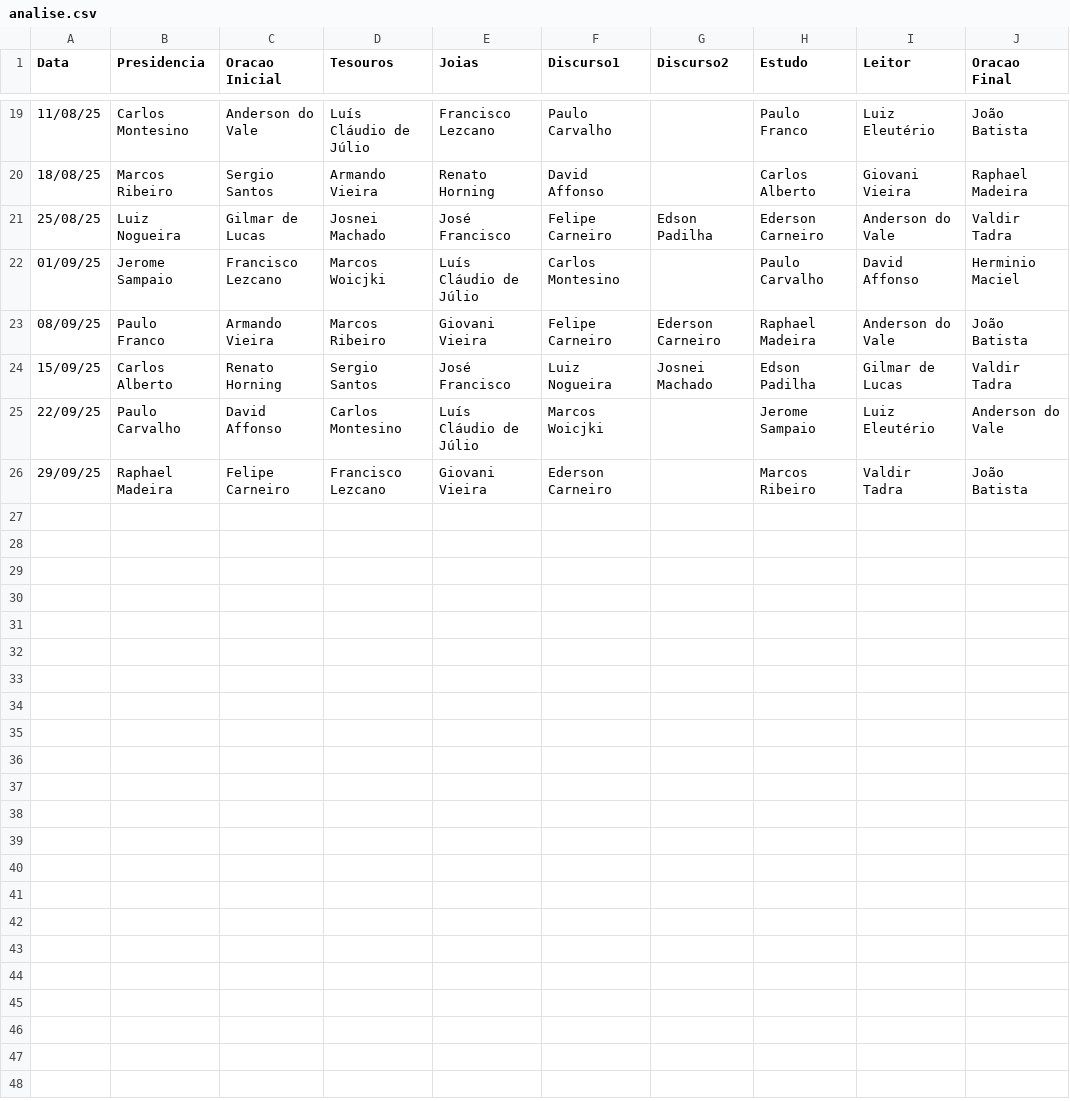
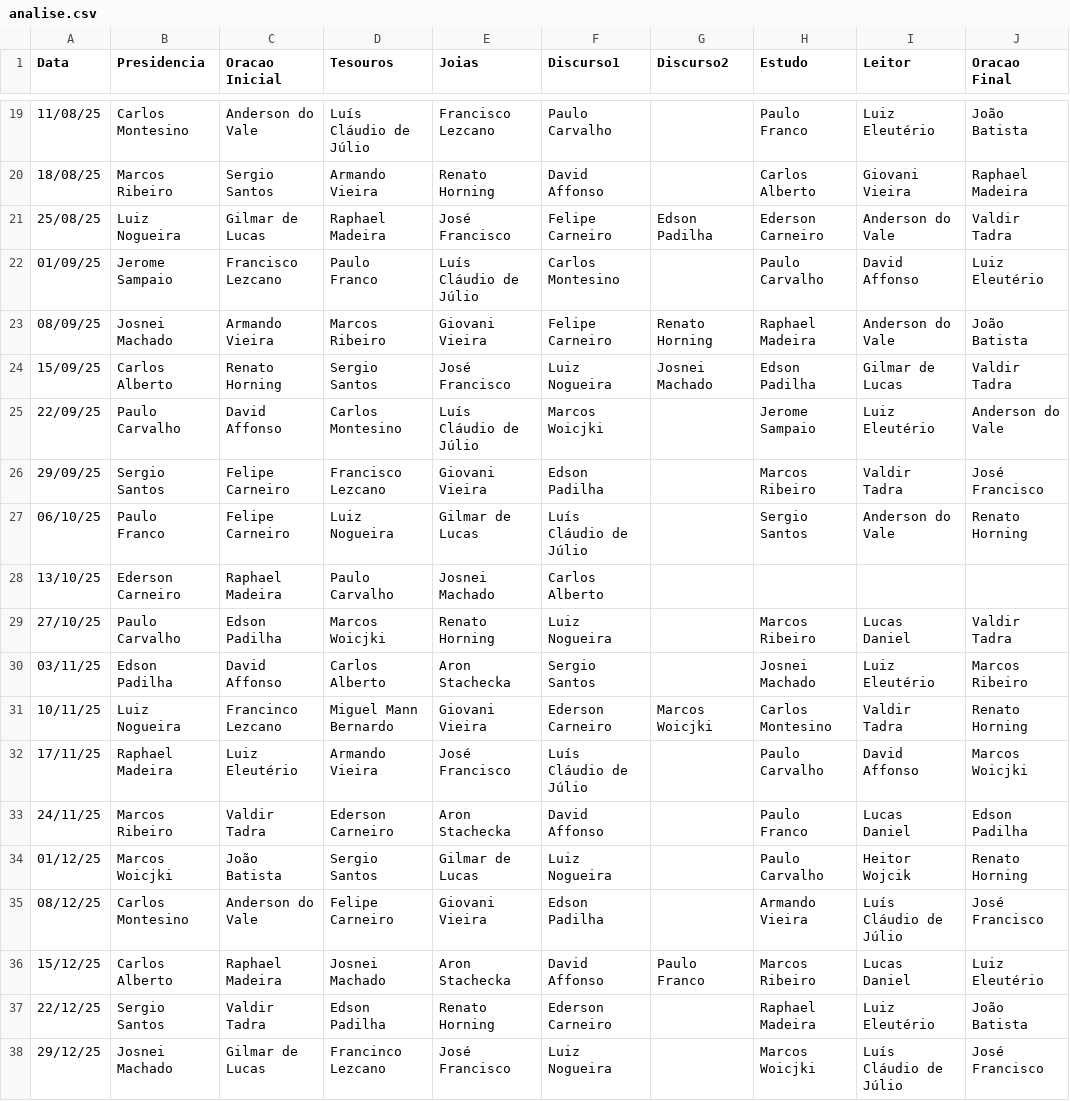
Before and after one commit to carloshouser/teste_streamlit, a CSV file: analise.csv, drawn as a sheet; only a part is shown, gaps mark what is left out.

```diff
--- a/analise.csv
+++ b/analise.csv
@@ -20,7 +20,19 @@ Data;Presidencia;Oracao Inicial;Tesouros;Joias;Discurso1;Discurso2;Estudo;Leitor
 18/08/25;Marcos Ribeiro;Sergio Santos;Armando Vieira;Renato Horning;David Affonso;;Carlos Alberto;Giovani Vieira;Raphael Madeira
-25/08/25;Luiz Nogueira;Gilmar de Lucas;Josnei Machado;José Francisco;Felipe Carneiro;Edson Padilha;Ederson Carneiro;Anderson do Vale;Valdir Tadra
-01/09/25;Jerome Sampaio;Francisco Lezcano;Marcos Woicjki;Luís Cláudio de Júlio;Carlos Montesino;;Paulo Carvalho;David Affonso;Herminio Maciel
-08/09/25;Paulo Franco;Armando Vieira;Marcos Ribeiro;Giovani Vieira;Felipe Carneiro;Ederson Carneiro;Raphael Madeira;Anderson do Vale;João Batista
+25/08/25;Luiz Nogueira;Gilmar de Lucas;Raphael Madeira;José Francisco;Felipe Carneiro;Edson Padilha;Ederson Carneiro;Anderson do Vale;Valdir Tadra
+01/09/25;Jerome Sampaio;Francisco Lezcano;Paulo Franco;Luís Cláudio de Júlio;Carlos Montesino;;Paulo Carvalho;David Affonso;Luiz Eleutério
+08/09/25;Josnei Machado;Armando Vieira;Marcos Ribeiro;Giovani Vieira;Felipe Carneiro;Renato Horning;Raphael Madeira;Anderson do Vale;João Batista
 15/09/25;Carlos Alberto;Renato Horning;Sergio Santos;José Francisco;Luiz Nogueira;Josnei Machado;Edson Padilha;Gilmar de Lucas;Valdir Tadra
 22/09/25;Paulo Carvalho;David Affonso;Carlos Montesino;Luís Cláudio de Júlio;Marcos Woicjki;;Jerome Sampaio;Luiz Eleutério;Anderson do Vale
-29/09/25;Raphael Madeira;Felipe Carneiro;Francisco Lezcano;Giovani Vieira;Ederson Carneiro;;Marcos Ribeiro;Valdir Tadra;João Batista
+29/09/25;Sergio Santos;Felipe Carneiro;Francisco Lezcano;Giovani Vieira;Edson Padilha;;Marcos Ribeiro;Valdir Tadra;José Francisco
+06/10/25;Paulo Franco;Felipe Carneiro;Luiz Nogueira;Gilmar de Lucas;Luís Cláudio de Júlio;;Sergio Santos;Anderson do Vale;Renato Horning
+13/10/25;Ederson Carneiro;Raphael Madeira;Paulo Carvalho;Josnei Machado;Carlos Alberto;;;;
+27/10/25;Paulo Carvalho;Edson Padilha;Marcos Woicjki;Renato Horning;Luiz Nogueira;;Marcos Ribeiro;Lucas Daniel;Valdir Tadra
+03/11/25;Edson Padilha;David Affonso;Carlos Alberto;Aron Stachecka;Sergio Santos;;Josnei Machado;Luiz Eleutério;Marcos Ribeiro
+10/11/25;Luiz Nogueira;Francinco Lezcano;Miguel Mann Bernardo;Giovani Vieira;Ederson Carneiro;Marcos Woicjki;Carlos Montesino;Valdir Tadra;Renato Horning
+17/11/25;Raphael Madeira;Luiz Eleutério;Armando Vieira;José Francisco;Luís Cláudio de Júlio;;Paulo Carvalho;David Affonso;Marcos Woicjki
+24/11/25;Marcos Ribeiro;Valdir Tadra;Ederson Carneiro;Aron Stachecka;David Affonso;;Paulo Franco;Lucas Daniel;Edson Padilha
+01/12/25;Marcos Woicjki;João Batista;Sergio Santos;Gilmar de Lucas;Luiz Nogueira;;Paulo Carvalho;Heitor Wojcik;Renato Horning
+08/12/25;Carlos Montesino;Anderson do Vale;Felipe Carneiro;Giovani Vieira;Edson Padilha;;Armando Vieira;Luís Cláudio de Júlio;José Francisco
+15/12/25;Carlos Alberto;Raphael Madeira;Josnei Machado;Aron Stachecka;David Affonso;Paulo Franco;Marcos Ribeiro;Lucas Daniel;Luiz Eleutério
+22/12/25;Sergio Santos;Valdir Tadra;Edson Padilha;Renato Horning;Ederson Carneiro;;Raphael Madeira;Luiz Eleutério;João Batista
+29/12/25;Josnei Machado;Gilmar de Lucas;Francinco Lezcano;José Francisco;Luiz Nogueira;;Marcos Woicjki;Luís Cláudio de Júlio;José Francisco
```
Also changed, not shown: 1 other file.
